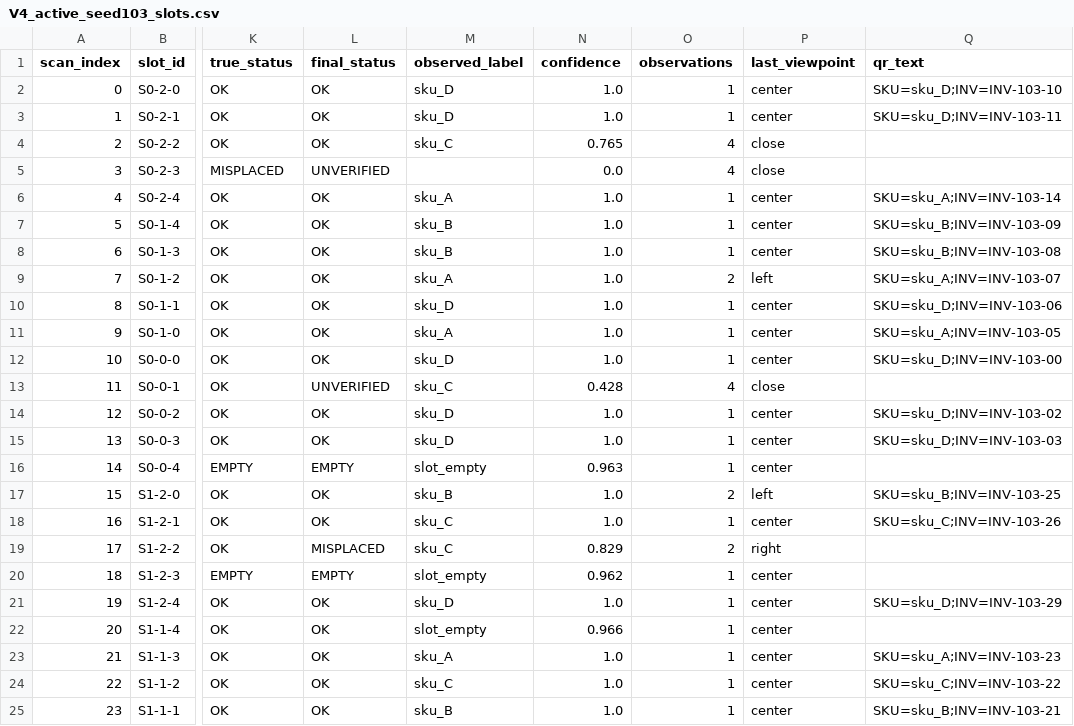
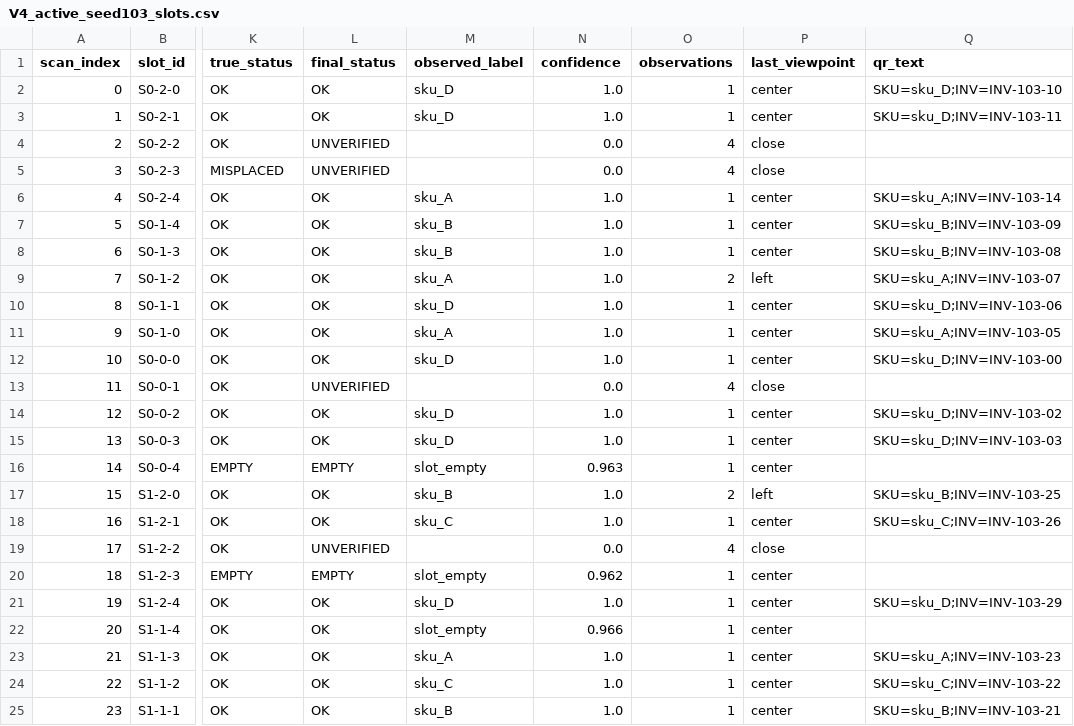
Before and after one commit to iffatirfana/shelfscan-amr, a CSV file: results_qr/runs/V4_active_seed103_slots.csv, drawn as a sheet; only a part is shown, gaps mark what is left out; the diff names each change by its address in the sheet, - before the commit and + after, or states it on an @@ line.

```diff
--- a/results_qr/runs/V4_active_seed103_slots.csv
+++ b/results_qr/runs/V4_active_seed103_slots.csv
-L4 (final_status): OK
+L4 (final_status): UNVERIFIED
-M4 (observed_label): sku_C
+M4 (observed_label): (empty)
-N4 (confidence): 0.765
+N4 (confidence): 0.0
-M13 (observed_label): sku_C
+M13 (observed_label): (empty)
-N13 (confidence): 0.428
+N13 (confidence): 0.0
-L19 (final_status): MISPLACED
+L19 (final_status): UNVERIFIED
-M19 (observed_label): sku_C
+M19 (observed_label): (empty)
-N19 (confidence): 0.829
+N19 (confidence): 0.0
-O19 (observations): 2
+O19 (observations): 4
-P19 (last_viewpoint): right
+P19 (last_viewpoint): close
```
Also changed, not shown: results_labels/qr/V4_active_seed101_slots.csv, results_qr/runs/V4_active_seed101_slots.csv, 21 other files.
